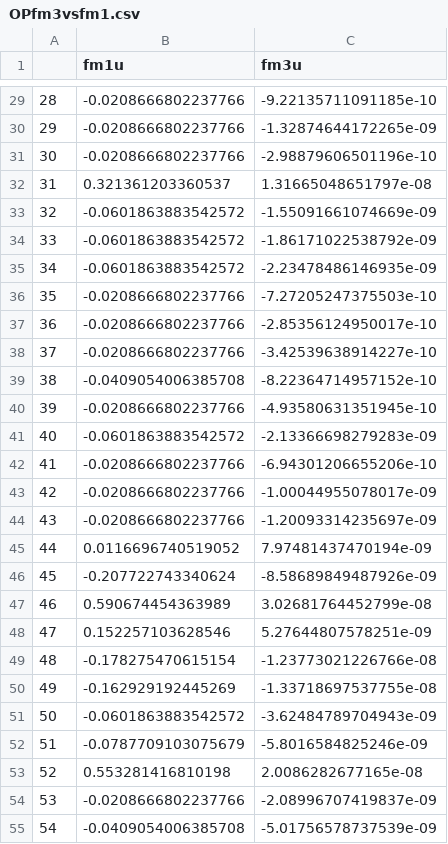
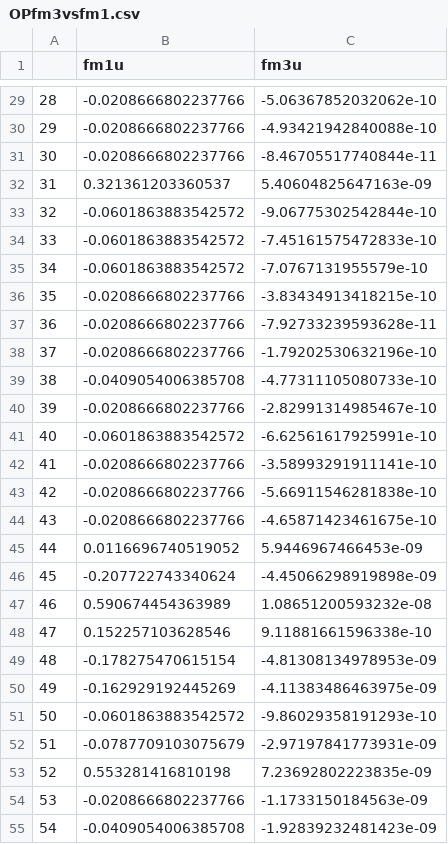
Before and after one commit to opensafely/end-of-life-carequality, a CSV file: OPfm3vsfm1.csv, drawn as a sheet; only a part is shown, gaps mark what is left out; the diff covers the shown part only.

```diff
--- a/OPfm3vsfm1.csv
+++ b/OPfm3vsfm1.csv
@@ -29,27 +29,27 @@
-"28",-0.0208666802237766,-9.22135711091185e-10
-"29",-0.0208666802237766,-1.32874644172265e-09
-"30",-0.0208666802237766,-2.98879606501196e-10
-"31",0.321361203360537,1.31665048651797e-08
-"32",-0.0601863883542572,-1.55091661074669e-09
-"33",-0.0601863883542572,-1.86171022538792e-09
-"34",-0.0601863883542572,-2.23478486146935e-09
-"35",-0.0208666802237766,-7.27205247375503e-10
-"36",-0.0208666802237766,-2.85356124950017e-10
-"37",-0.0208666802237766,-3.42539638914227e-10
-"38",-0.0409054006385708,-8.22364714957152e-10
-"39",-0.0208666802237766,-4.93580631351945e-10
-"40",-0.0601863883542572,-2.13366698279283e-09
-"41",-0.0208666802237766,-6.94301206655206e-10
-"42",-0.0208666802237766,-1.00044955078017e-09
-"43",-0.0208666802237766,-1.20093314235697e-09
-"44",0.0116696740519052,7.97481437470194e-09
-"45",-0.207722743340624,-8.58689849487926e-09
-"46",0.590674454363989,3.02681764452799e-08
-"47",0.152257103628546,5.27644807578251e-09
-"48",-0.178275470615154,-1.23773021226766e-08
-"49",-0.162929192445269,-1.33718697537755e-08
-"50",-0.0601863883542572,-3.62484789704943e-09
-"51",-0.0787709103075679,-5.8016584825246e-09
-"52",0.553281416810198,2.0086282677165e-08
-"53",-0.0208666802237766,-2.08996707419837e-09
-"54",-0.0409054006385708,-5.01756578737539e-09
+"28",-0.0208666802237766,-5.06367852032062e-10
+"29",-0.0208666802237766,-4.93421942840088e-10
+"30",-0.0208666802237766,-8.46705517740844e-11
+"31",0.321361203360537,5.40604825647163e-09
+"32",-0.0601863883542572,-9.06775302542844e-10
+"33",-0.0601863883542572,-7.45161575472833e-10
+"34",-0.0601863883542572,-7.0767131955579e-10
+"35",-0.0208666802237766,-3.83434913418215e-10
+"36",-0.0208666802237766,-7.92733239593628e-11
+"37",-0.0208666802237766,-1.79202530632196e-10
+"38",-0.0409054006385708,-4.77311105080733e-10
+"39",-0.0208666802237766,-2.82991314985467e-10
+"40",-0.0601863883542572,-6.62561617925991e-10
+"41",-0.0208666802237766,-3.58993291911141e-10
+"42",-0.0208666802237766,-5.66911546281838e-10
+"43",-0.0208666802237766,-4.65871423461675e-10
+"44",0.0116696740519052,5.9446967466453e-09
+"45",-0.207722743340624,-4.45066298919898e-09
+"46",0.590674454363989,1.08651200593232e-08
+"47",0.152257103628546,9.11881661596338e-10
+"48",-0.178275470615154,-4.81308134978953e-09
+"49",-0.162929192445269,-4.11383486463975e-09
+"50",-0.0601863883542572,-9.86029358191293e-10
+"51",-0.0787709103075679,-2.97197841773931e-09
+"52",0.553281416810198,7.23692802223835e-09
+"53",-0.0208666802237766,-1.1733150184563e-09
+"54",-0.0409054006385708,-1.92839232481423e-09
```
Also changed, not shown: 60 edited cells elsewhere in this file, OPsummVPC.csv, 3 other files.
